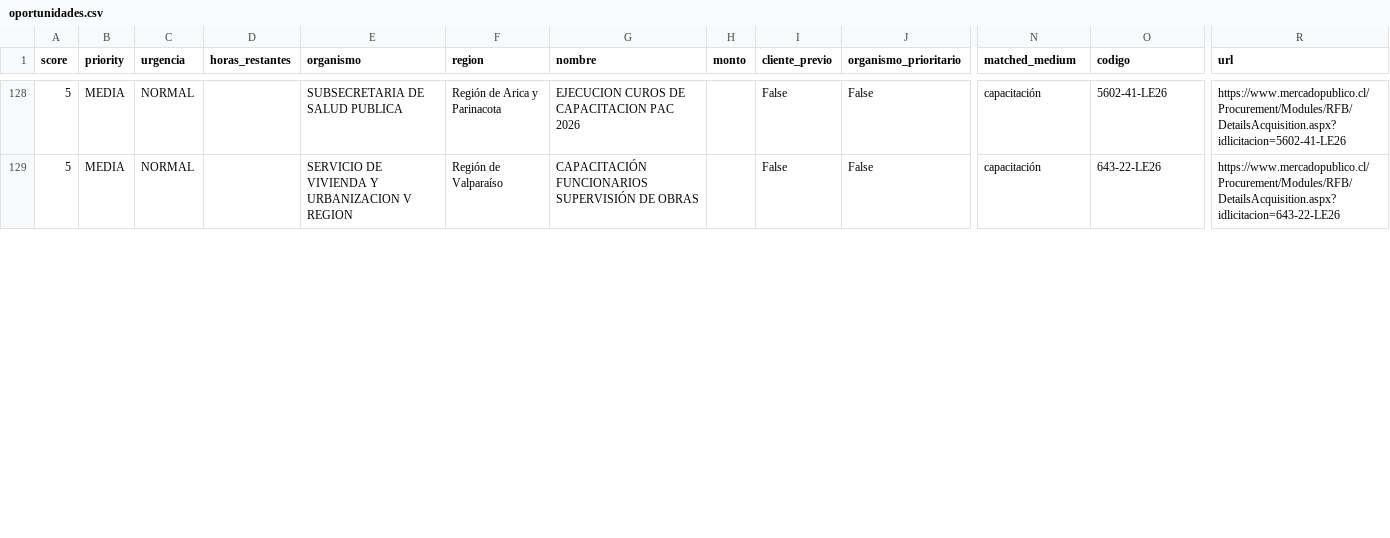
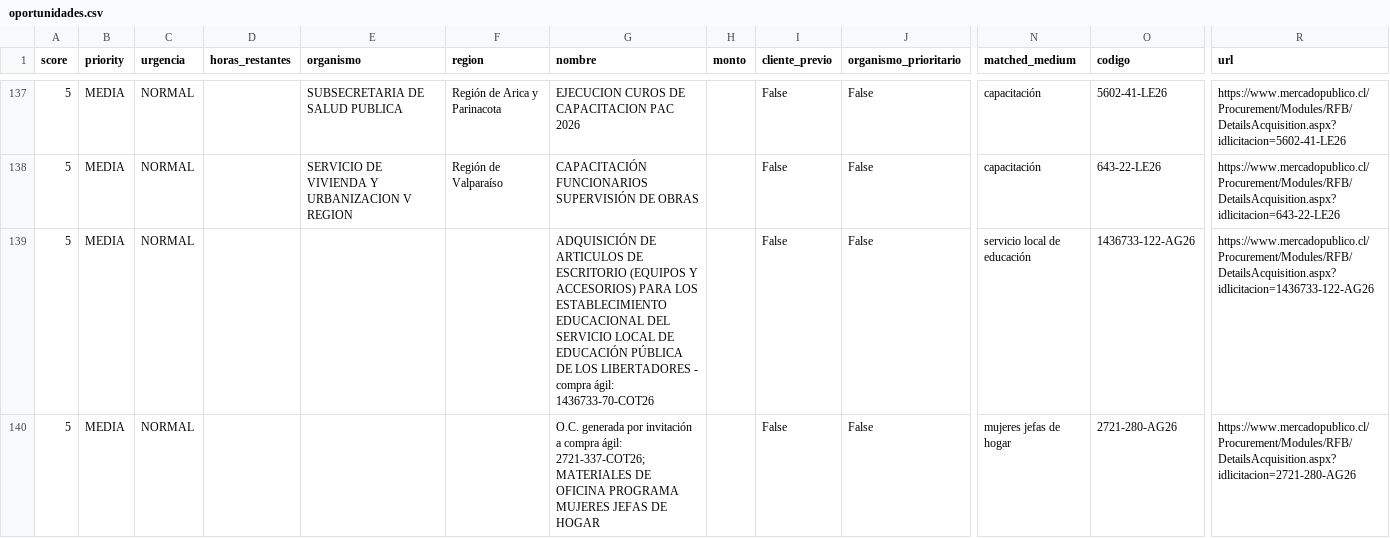
Before and after one commit to geoimagenspa-arch/hak-mp-dashboard, a CSV file: data/oportunidades.csv, drawn as a sheet; only a part is shown, gaps mark what is left out; rows hold the shown columns only; the diff covers the shown part only; the diff names each change by its address in the sheet, - before the commit and + after, or states it on an @@ line.

```diff
--- a/data/oportunidades.csv
+++ b/data/oportunidades.csv
+row 139: 5 | MEDIA | NORMAL |  |  |  | ADQUISICIÓN DE ARTICULOS DE ESCRITORIO (EQUIPOS Y ACCESORIOS) PARA LOS ESTABLECIMIENTO EDUCACIONAL DEL SERVICIO LOCAL DE EDUCACIÓN PÚBLICA DE LOS LIBERTADORES - compra ágil: 1436733-70-COT26 |  | False | False | servicio local de educación | 1436733-122-AG26 | https://www.mercadopublico.cl/Procurement/Modules/RFB/DetailsAcquisition.aspx?idlicitacion=1436733-122-AG26
+row 140: 5 | MEDIA | NORMAL |  |  |  | O.C. generada por invitación a compra ágil: 2721-337-COT26; MATERIALES DE OFICINA PROGRAMA MUJERES JEFAS DE HOGAR |  | False | False | mujeres jefas de hogar | 2721-280-AG26 | https://www.mercadopublico.cl/Procurement/Modules/RFB/DetailsAcquisition.aspx?idlicitacion=2721-280-AG26
```
Also changed, not shown: 12 added rows, 3 removed rows, 1 moved row and 8 edited cells elsewhere in this file, 1 other file.
